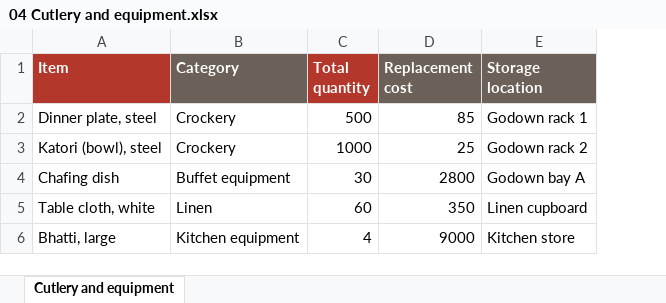
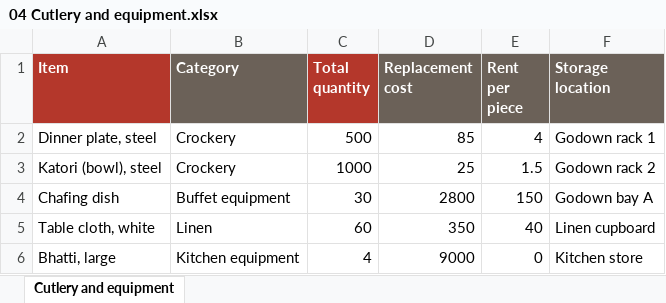
Before and after one commit to carnage2021/plan-a-track-v1.0, an Excel workbook: docs/import-examples/04 Cutlery and equipment.xlsx, sheet Cutlery and equipment, drawn as a sheet; values as stored, in another font and other column widths than the file's, no borders; the diff names each change by its address in the sheet, - before the commit and + after, or states it on an @@ line.

```diff
--- a/docs/import-examples/04 Cutlery and equipment.xlsx (sheet Cutlery and equipment)
+++ b/docs/import-examples/04 Cutlery and equipment.xlsx (sheet Cutlery and equipment)
+column E (Rent per piece), rows 2-6: 4 | 1.5 | 150 | 40 | 0
```
Also changed, not shown: docs/import-examples/01 Menu items.xlsx, 27 other files.
